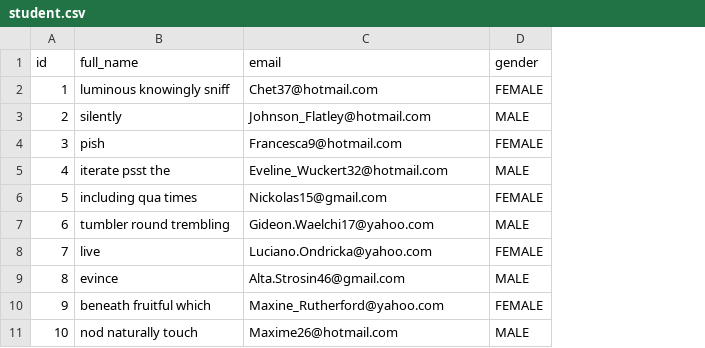
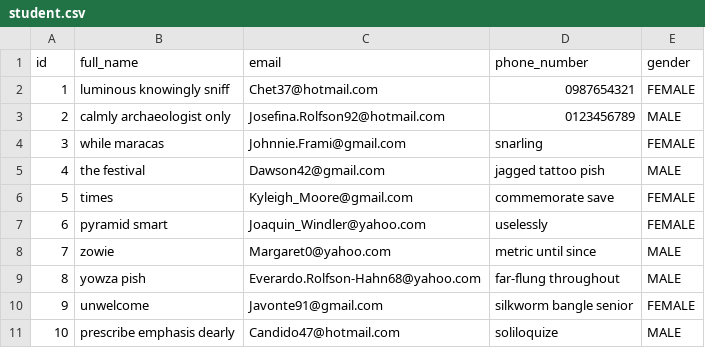
Before and after one commit to TranNguyenChiAn/student-management, a CSV file: src/main/resources/config/liquibase/fake-data/student.csv, drawn as a sheet; addresses are those after the commit; the diff names each change by its address in the sheet, - before the commit and + after, or states it on an @@ line.

Commit message:
add field to Student table

```diff
--- a/src/main/resources/config/liquibase/fake-data/student.csv
+++ b/src/main/resources/config/liquibase/fake-data/student.csv
+column D (phone_number), rows 2-11: 0987654321 | 0123456789 | snarling | jagged tattoo pish | commemorate save | uselessly | metric until since | far-flung throughout | silkworm bangle senior | soliloquize
-B3 (full_name): silently
+B3 (full_name): calmly archaeologist only
-C3 (email): Johnson_Flatley@hotmail.com
+C3 (email): Josefina.Rolfson92@hotmail.com
-B4 (full_name): pish
+B4 (full_name): while maracas
-C4 (email): Francesca9@hotmail.com
+C4 (email): Johnnie.Frami@gmail.com
-B5 (full_name): iterate psst the
+B5 (full_name): the festival
-C5 (email): Eveline_Wuckert32@hotmail.com
+C5 (email): Dawson42@gmail.com
-B6 (full_name): including qua times
+B6 (full_name): times
-C6 (email): Nickolas15@gmail.com
+C6 (email): Kyleigh_Moore@gmail.com
-B7 (full_name): tumbler round trembling
+B7 (full_name): pyramid smart
-C7 (email): Gideon.Waelchi17@yahoo.com
+C7 (email): Joaquin_Windler@yahoo.com
-E7 (gender): MALE
+E7 (gender): FEMALE
-B8 (full_name): live
+B8 (full_name): zowie
-C8 (email): Luciano.Ondricka@yahoo.com
+C8 (email): Margaret0@yahoo.com
-E8 (gender): FEMALE
+E8 (gender): MALE
-B9 (full_name): evince
+B9 (full_name): yowza pish
-C9 (email): Alta.Strosin46@gmail.com
+C9 (email): Everardo.Rolfson-Hahn68@yahoo.com
-B10 (full_name): beneath fruitful which
+B10 (full_name): unwelcome
-C10 (email): Maxine_Rutherford@yahoo.com
+C10 (email): Javonte91@gmail.com
-B11 (full_name): nod naturally touch
+B11 (full_name): prescribe emphasis dearly
-C11 (email): Maxime26@hotmail.com
+C11 (email): Candido47@hotmail.com
```
Also changed, not shown: 42 other files.
